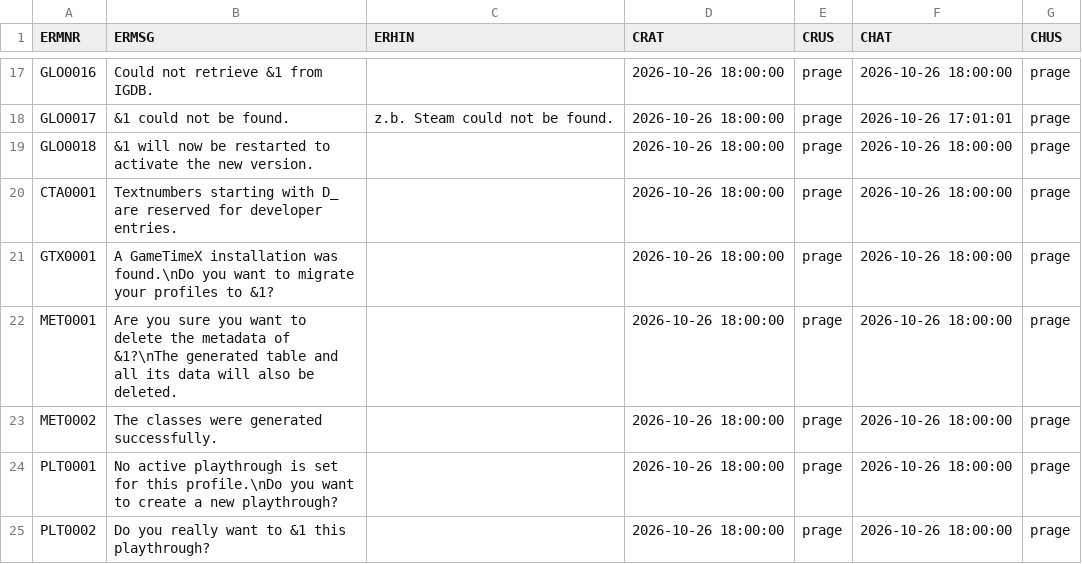
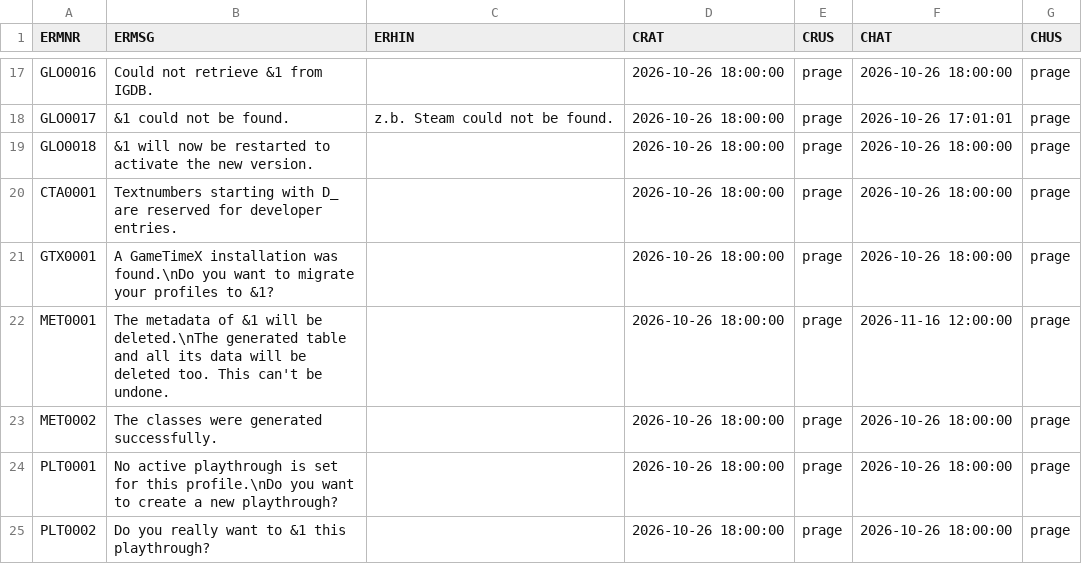
Before and after one commit to MaxPra/GameTimeNext, a CSV file: devsync/T1ERMSG.csv, drawn as a sheet; only a part is shown, gaps mark what is left out; the diff covers the shown part only.

```diff
--- a/devsync/T1ERMSG.csv
+++ b/devsync/T1ERMSG.csv
@@ -21,3 +21,3 @@ CTA0001;Textnumbers starting with D_ are reserved for developer entries.;;2026-1
 GTX0001;A GameTimeX installation was found.\nDo you want to migrate your profiles to &1?;;2026-10-26 18:00:00;prage;2026-10-26 18:00:00;prage
-MET0001;Are you sure you want to delete the metadata of &1?\nThe generated table and all its data will also be deleted.;;2026-10-26 18:00:00;prage;2026-10-26 18:00:00;prage
+MET0001;The metadata of &1 will be deleted.\nThe generated table and all its data will be deleted too. This can't be undone.;;2026-10-26 18:00:00;prage;2026-11-16 12:00:00;prage
 MET0002;The classes were generated successfully.;;2026-10-26 18:00:00;prage;2026-10-26 18:00:00;prage
```
Also changed, not shown: 12 edited cells elsewhere in this file, 20 other files.
